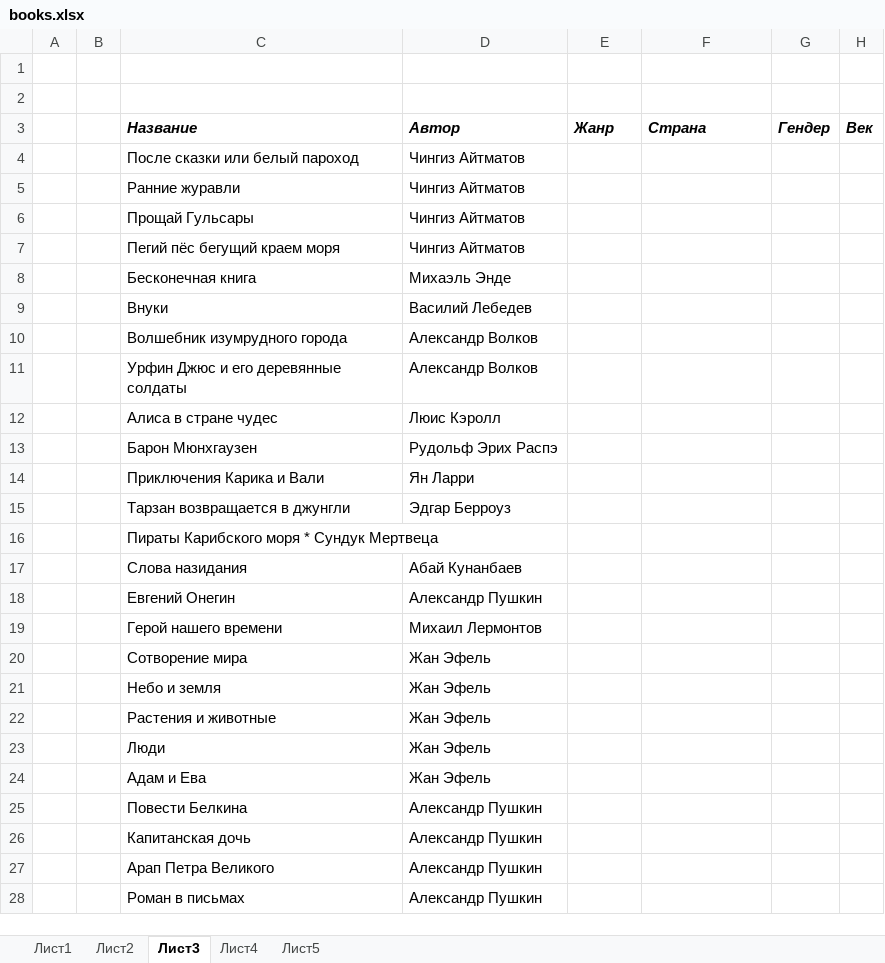
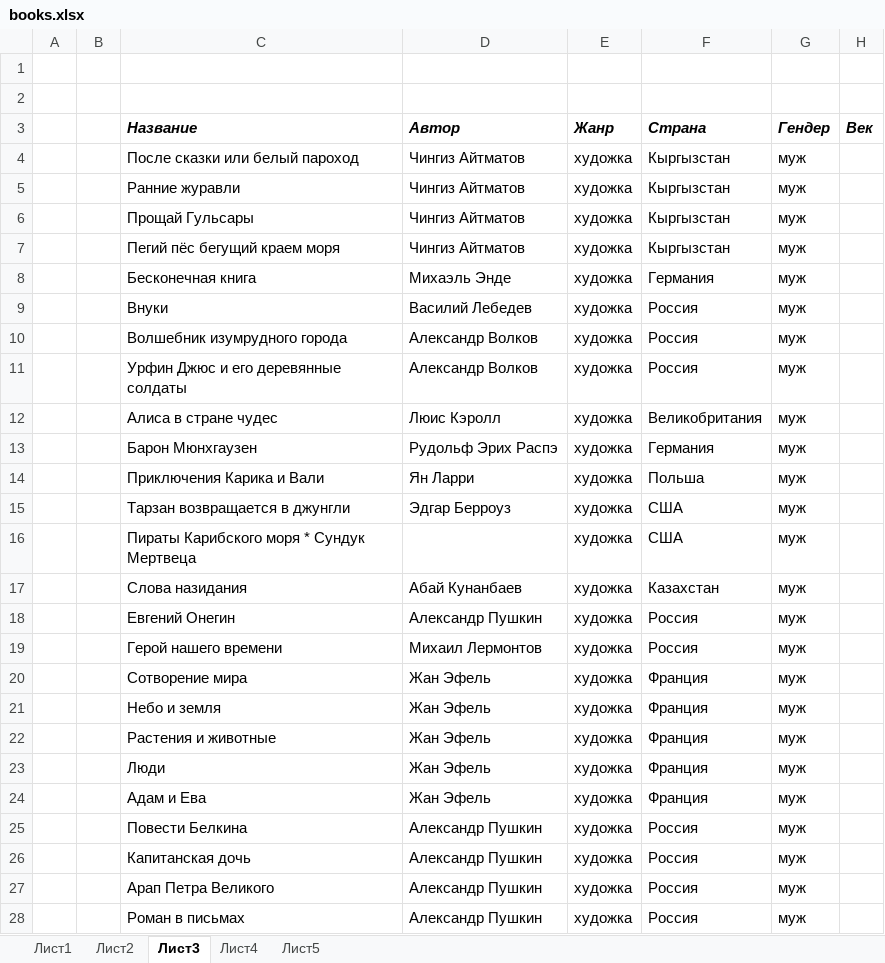
Before and after one commit to poxmel2019/forData, an Excel workbook: books.xlsx, sheet Лист3, drawn as a sheet; only a part is shown; values as stored, in another font and other column widths than the file's, no borders; the diff covers the shown part only; the diff names each change by its address in the sheet, - before the commit and + after, or states it on an @@ line.

```diff
--- a/books.xlsx (sheet Лист3)
+++ b/books.xlsx (sheet Лист3)
-E4:E28 (Жанр): (empty)
+E4:E28 (Жанр): художка
-F4:F7 (Страна): (empty)
+F4:F7 (Страна): Кыргызстан
-G4:G28 (Гендер): (empty)
+G4:G28 (Гендер): муж
-F8 (Страна): (empty)
+F8 (Страна): Германия
-F9:F11 (Страна): (empty)
+F9:F11 (Страна): Россия
-F12 (Страна): (empty)
+F12 (Страна): Великобритания
-F13 (Страна): (empty)
+F13 (Страна): Германия
-F14 (Страна): (empty)
+F14 (Страна): Польша
-F15:F16 (Страна): (empty)
+F15:F16 (Страна): США
-F17 (Страна): (empty)
+F17 (Страна): Казахстан
-F18:F19 (Страна): (empty)
+F18:F19 (Страна): Россия
-F20:F24 (Страна): (empty)
+F20:F24 (Страна): Франция
-F25:F28 (Страна): (empty)
+F25:F28 (Страна): Россия
```
Also changed, not shown: 1 added row, 1 removed row and 1908 edited cells elsewhere in this sheet, sheet Лист5, sheet Лист1, sheet Лист4, sheet Лист2, formulas that keep their value, МВ.xlsx, 2 other files.
